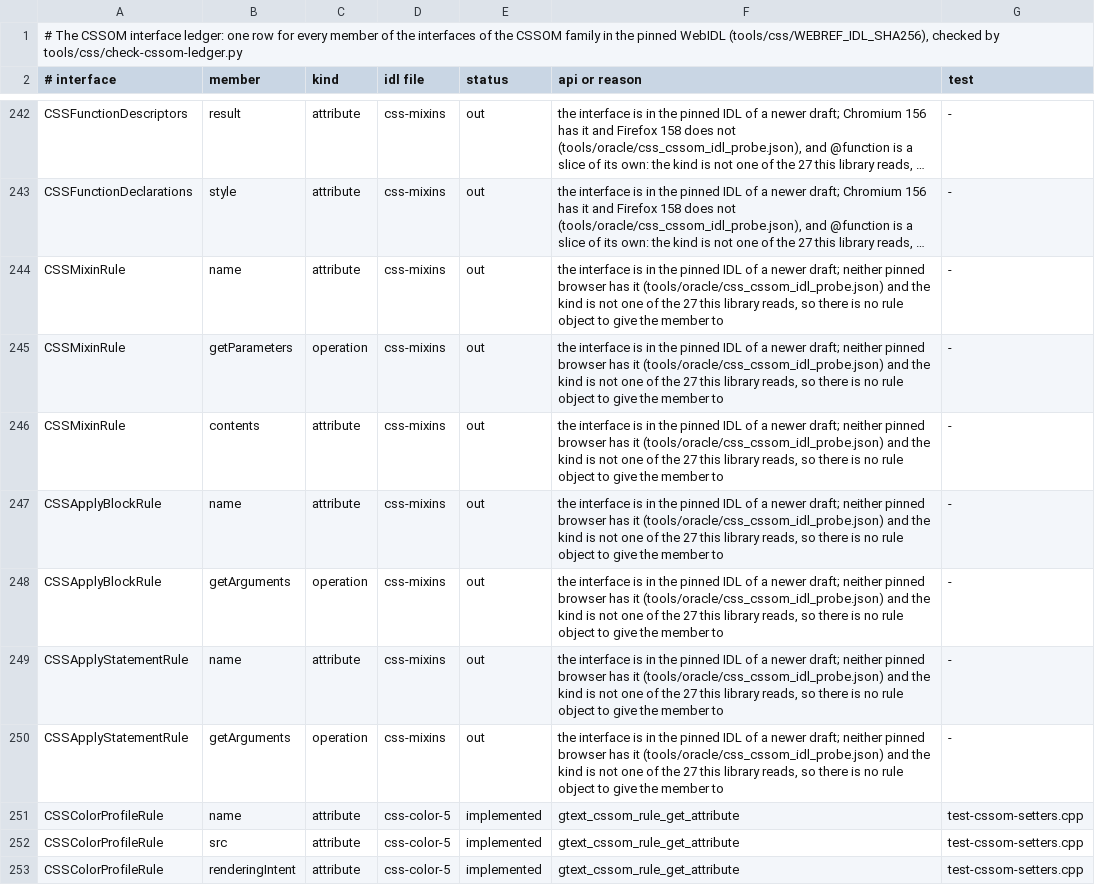
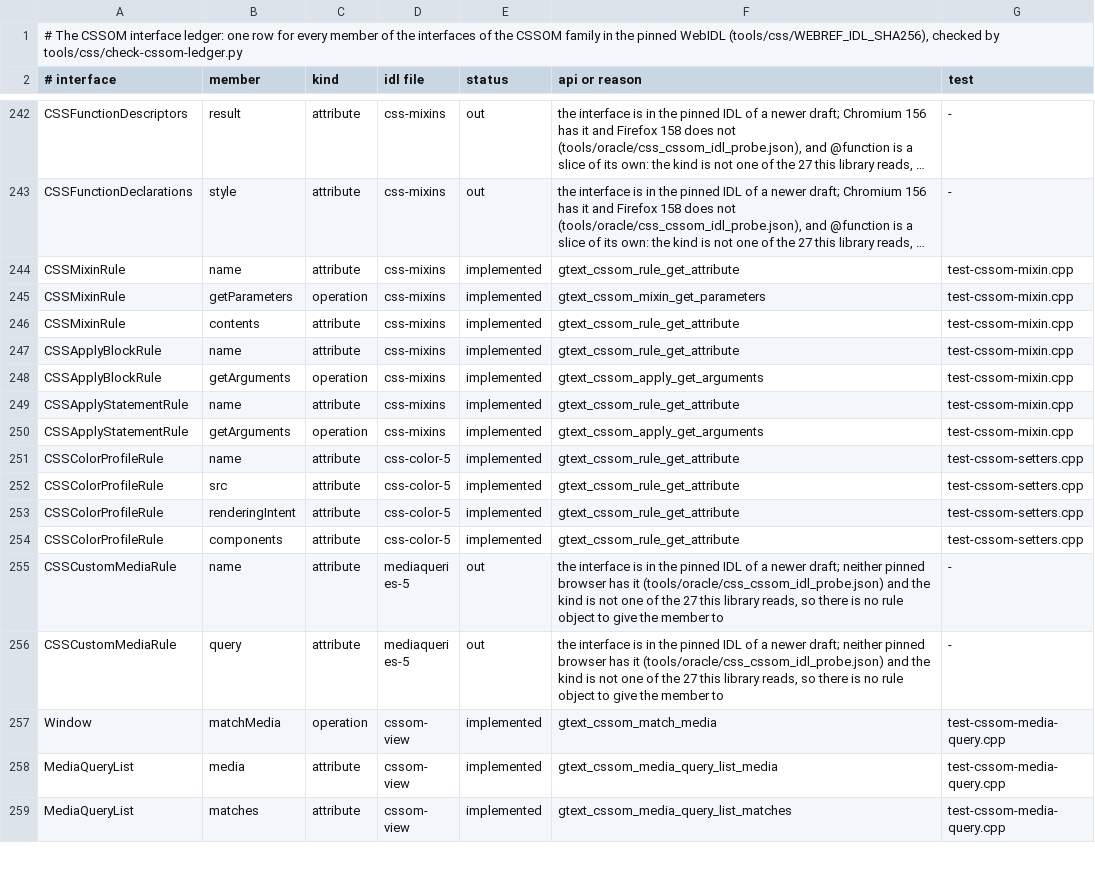
Before and after one commit to Ghoti-io/text, a TSV file: tools/css/cssom_ledger.tsv, drawn as a sheet; only a part is shown, gaps mark what is left out; the shorter side is filled out with more unchanged rows; long unchanged cells end in …; the diff names each change by its address in the sheet, - before the commit and + after, or states it on an @@ line.

Commit message:
Read @mixin, @apply and @contents as rules of a style sheet, with the places and the text the draft gives them
They were preserved at-rules: a sheet holding a @mixin had a rule with no cssRules, a generic
cssText and no name, so the pinned page of the parsing rules failed fourteen tests with a
TypeError. CSS Functions and Mixins 1 gives each a rule of its own, and this reads them so.

A mixin is a grouping rule whose body is read as a style rule's is: its declarations are
CSSNestedDeclarations rules, its selectors are relative, and an @layer anywhere in it is
invalid ("@layer is not valid within a mixin body"). It is valid where @keyframes is, never in a
style rule. Its name is a function token or an identifier of two dashes, its parameters have no
name twice and a default that is a value of the type, and there is no return type. An @apply is
valid in a style rule, a group rule inside one and a mixin body; an @contents only in a mixin
body, at any depth; an @private only in a style rule. The @apply and @contents rules are a block
or a statement, as the IDL's two interfaces each say, and insertRule reads them in the place
they are inserted at, so an @apply at the top of a sheet is a SyntaxError.

cssText is the draft's algorithm: the rules inside are joined by a space and not set on lines,
and an @apply argument written as a {} block is written with braces only when its contents have
a comma or a brace. The draft writes no space before the brace of a mixin and does in the three
others, and one is written. The members of the interfaces are CSSMixinRule.name, contents and
getParameters(), and name and getArguments() of the two @apply forms.

There is no @result rule here. The grammar, the IDL and the CSSOM section of the pinned draft
have none, and the one section that still writes it begins "Issue: TODO rewrite to use the new
@private concepts", so a @result in a body is an unknown at-rule and is dropped. Twenty-two of
the twenty-seven pinned pages of the mixins are written with it, for an earlier draft; their
expectations are recorded as the draft's, with its sentences. Nothing applies a mixin yet.

Script gate: defects 51 -> 31 (ceiling 51 -> 31; important.html 3 and mixin-parsing.html 3 pass,
fourteen failures are served-text lines). Sixteen plants, all caught; the ledger rows of the
seven members are implemented; four at-rule fuzz seeds.

```diff
--- a/tools/css/cssom_ledger.tsv
+++ b/tools/css/cssom_ledger.tsv
-E244:E250 (status): out
+E244:E250 (status): implemented
-F244 (api or reason): the interface is in the pinned IDL of a newer draft; neither pinned browser has it (tools/oracle/css_cssom_idl_probe.json) and the kind is not one of the 27 this library reads, so there is no rule object to give the member to
+F244 (api or reason): gtext_cssom_rule_get_attribute
-G244:G250 (test): -
+G244:G250 (test): test-cssom-mixin.cpp
-F245 (api or reason): the interface is in the pinned IDL of a newer draft; neither pinned browser has it (tools/oracle/css_cssom_idl_probe.json) and the kind is not one of the 27 this library reads, so there is no rule object to give the member to
+F245 (api or reason): gtext_cssom_mixin_get_parameters
-F246:F247 (api or reason): the interface is in the pinned IDL of a newer draft; neither pinned browser has it (tools/oracle/css_cssom_idl_probe.json) and the kind is not one of the 27 this library reads, so there is no rule object to give the member to
+F246:F247 (api or reason): gtext_cssom_rule_get_attribute
-F248 (api or reason): the interface is in the pinned IDL of a newer draft; neither pinned browser has it (tools/oracle/css_cssom_idl_probe.json) and the kind is not one of the 27 this library reads, so there is no rule object to give the member to
+F248 (api or reason): gtext_cssom_apply_get_arguments
-F249 (api or reason): the interface is in the pinned IDL of a newer draft; neither pinned browser has it (tools/oracle/css_cssom_idl_probe.json) and the kind is not one of the 27 this library reads, so there is no rule object to give the member to
+F249 (api or reason): gtext_cssom_rule_get_attribute
-F250 (api or reason): the interface is in the pinned IDL of a newer draft; neither pinned browser has it (tools/oracle/css_cssom_idl_probe.json) and the kind is not one of the 27 this library reads, so there is no rule object to give the member to
+F250 (api or reason): gtext_cssom_apply_get_arguments
```
Also changed, not shown: tools/css/atrule_depth.tsv, tools/css/atrule_kinds.tsv, 36 other files.
